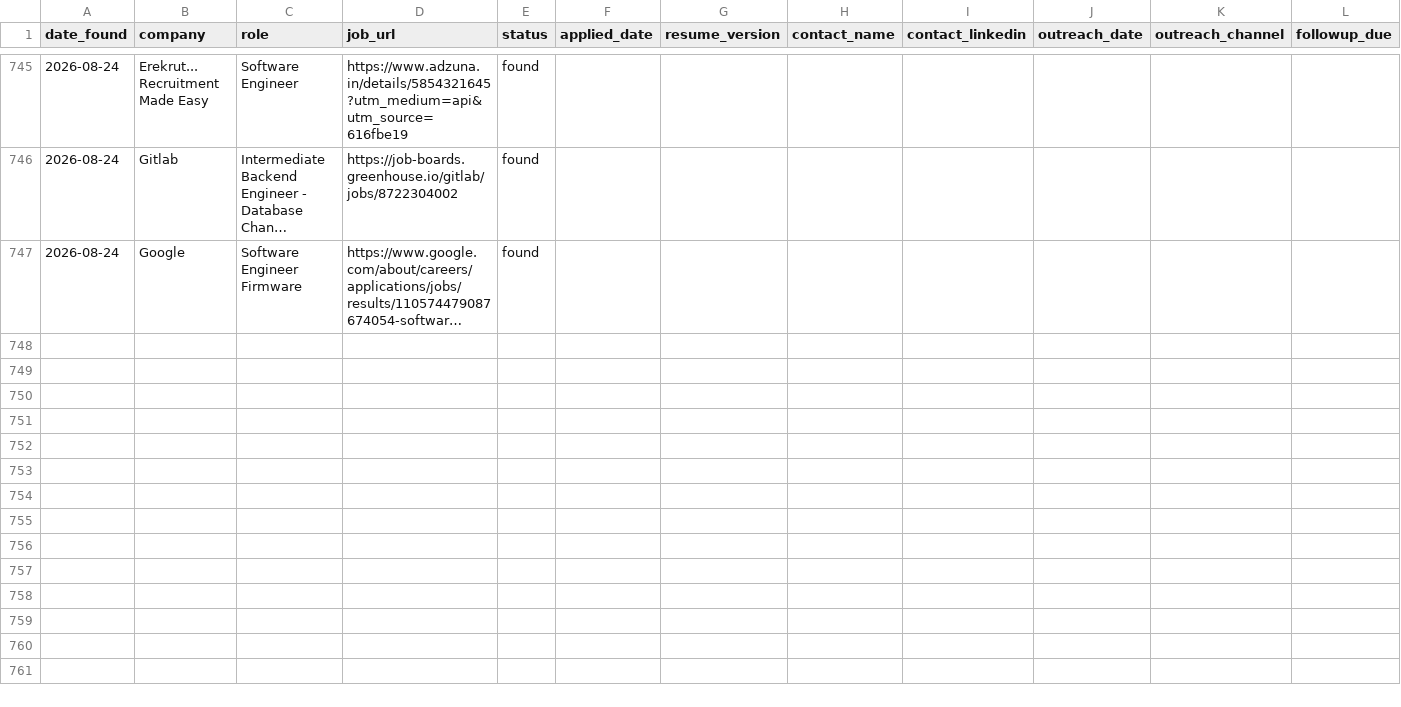
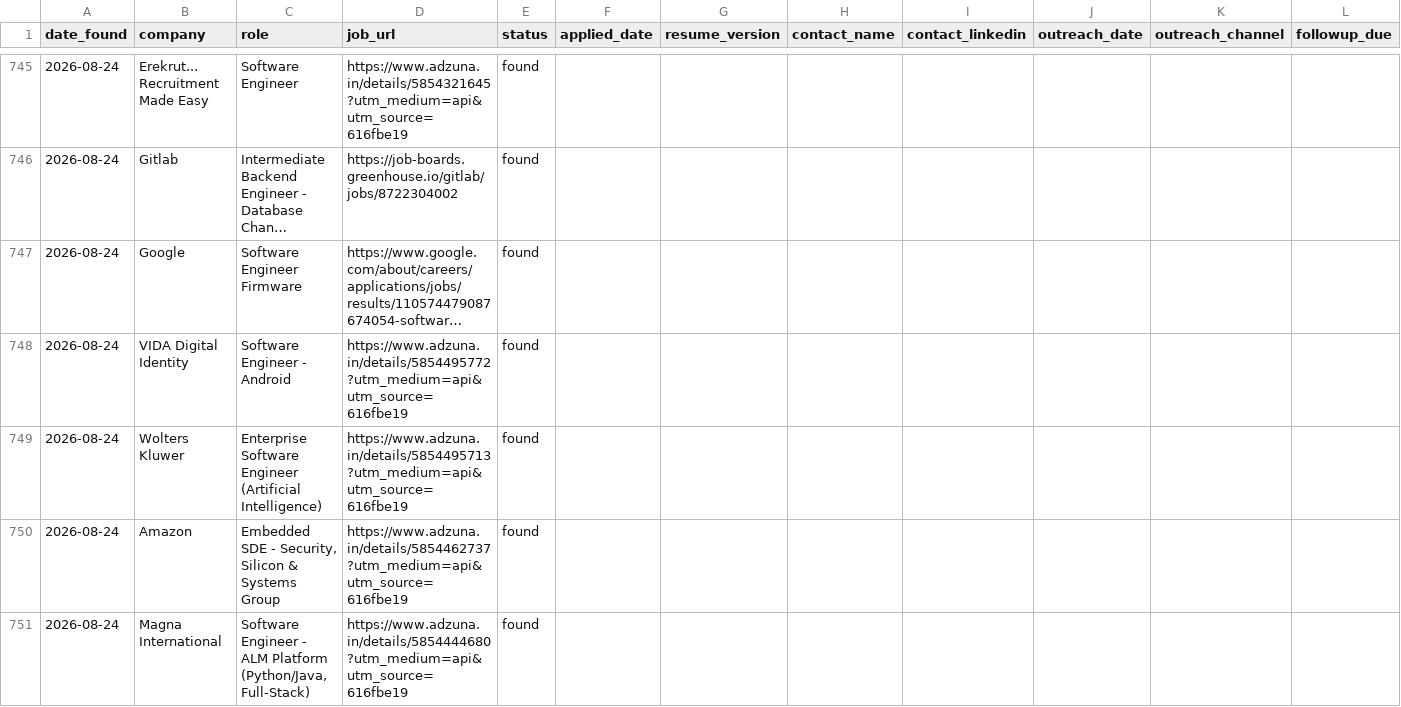
Before and after one commit to gopalverma416/jobhunt-autopilot, a CSV file: tracker.csv, drawn as a sheet; only a part is shown, gaps mark what is left out; long unchanged cells end in …; rows hold the shown columns only; the diff names each change by its address in the sheet, - before the commit and + after, or states it on an @@ line.

```diff
--- a/tracker.csv
+++ b/tracker.csv
+row 748: 2026-08-24 | VIDA Digital Identity | Software Engineer - Android | https://www.adzuna.in/details/5854495772?utm_medium=api&utm_source=616fbe19 | found
+row 749: 2026-08-24 | Wolters Kluwer | Enterprise Software Engineer (Artificial Intelligence) | https://www.adzuna.in/details/5854495713?utm_medium=api&utm_source=616fbe19 | found
+row 750: 2026-08-24 | Amazon | Embedded SDE - Security, Silicon & Systems Group | https://www.adzuna.in/details/5854462737?utm_medium=api&utm_source=616fbe19 | found
+row 751: 2026-08-24 | Magna International | Software Engineer - ALM Platform (Python/Java, Full-Stack) | https://www.adzuna.in/details/5854444680?utm_medium=api&utm_source=616fbe19 | found
```
Also changed, not shown: rejected_log.csv, 2 other files.
